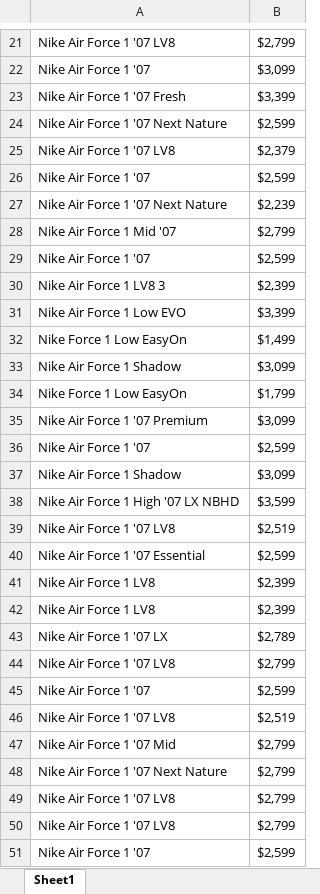
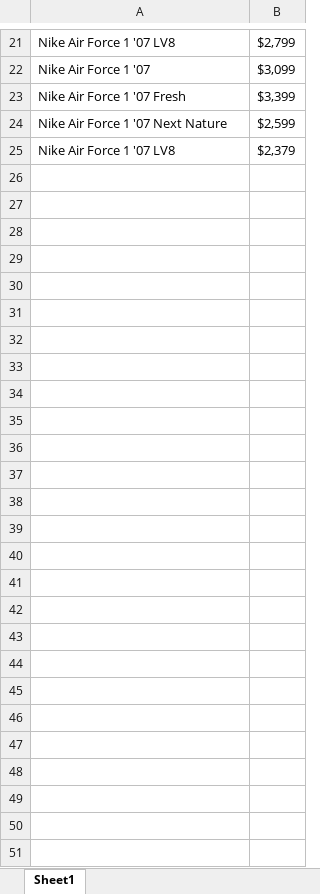
Before and after one commit to yordiortiz09/Selenium, an Excel workbook: output/Nike.xlsx, sheet Sheet1, drawn as a sheet; only a part is shown, gaps mark what is left out; values as stored, in another font and other column widths than the file's, no borders; table styles not drawn; removed rows and columns are numbered as before the commit, all else as after; the diff covers the shown part only; the diff names each change by its address in the sheet, - before the commit and + after, or states it on an @@ line.

Commit message:
Update web_scraper.py to include handling of table extraction

```diff
--- a/output/Nike.xlsx (sheet Sheet1)
+++ b/output/Nike.xlsx (sheet Sheet1)
-row 26: Nike Air Force 1 '07 | $2,599
-row 27: Nike Air Force 1 '07 Next Nature | $2,239
-row 28: Nike Air Force 1 Mid '07 | $2,799
-row 29: Nike Air Force 1 '07 | $2,599
-row 30: Nike Air Force 1 LV8 3 | $2,399
-row 31: Nike Air Force 1 Low EVO | $3,399
-row 32: Nike Force 1 Low EasyOn | $1,499
-row 33: Nike Air Force 1 Shadow | $3,099
-row 34: Nike Force 1 Low EasyOn | $1,799
-row 35: Nike Air Force 1 '07 Premium | $3,099
-row 36: Nike Air Force 1 '07 | $2,599
-row 37: Nike Air Force 1 Shadow | $3,099
-row 38: Nike Air Force 1 High '07 LX NBHD | $3,599
-row 39: Nike Air Force 1 '07 LV8 | $2,519
-row 40: Nike Air Force 1 '07 Essential | $2,599
-row 41: Nike Air Force 1 LV8 | $2,399
-row 42: Nike Air Force 1 LV8 | $2,399
-row 43: Nike Air Force 1 '07 LX | $2,789
-row 44: Nike Air Force 1 '07 LV8 | $2,799
-row 45: Nike Air Force 1 '07 | $2,599
-row 46: Nike Air Force 1 '07 LV8 | $2,519
-row 47: Nike Air Force 1 '07 Mid | $2,799
-row 48: Nike Air Force 1 '07 Next Nature | $2,799
-row 49: Nike Air Force 1 '07 LV8 | $2,799
-row 50: Nike Air Force 1 '07 LV8 | $2,799
-row 51: Nike Air Force 1 '07 | $2,599
```
Also changed, not shown: 1 added row and 1 removed row elsewhere in this sheet, output/Amazon.xlsx, 7 other files.
